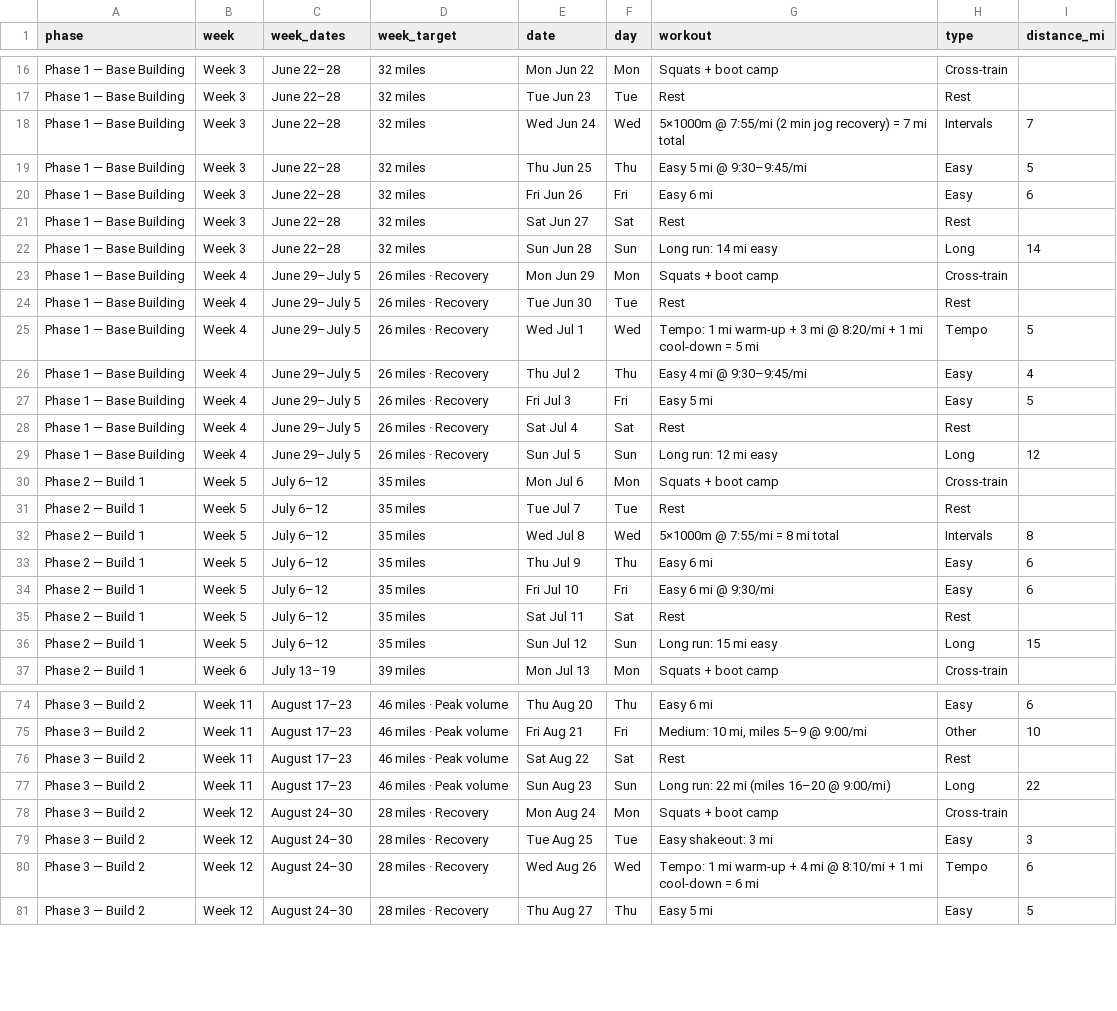
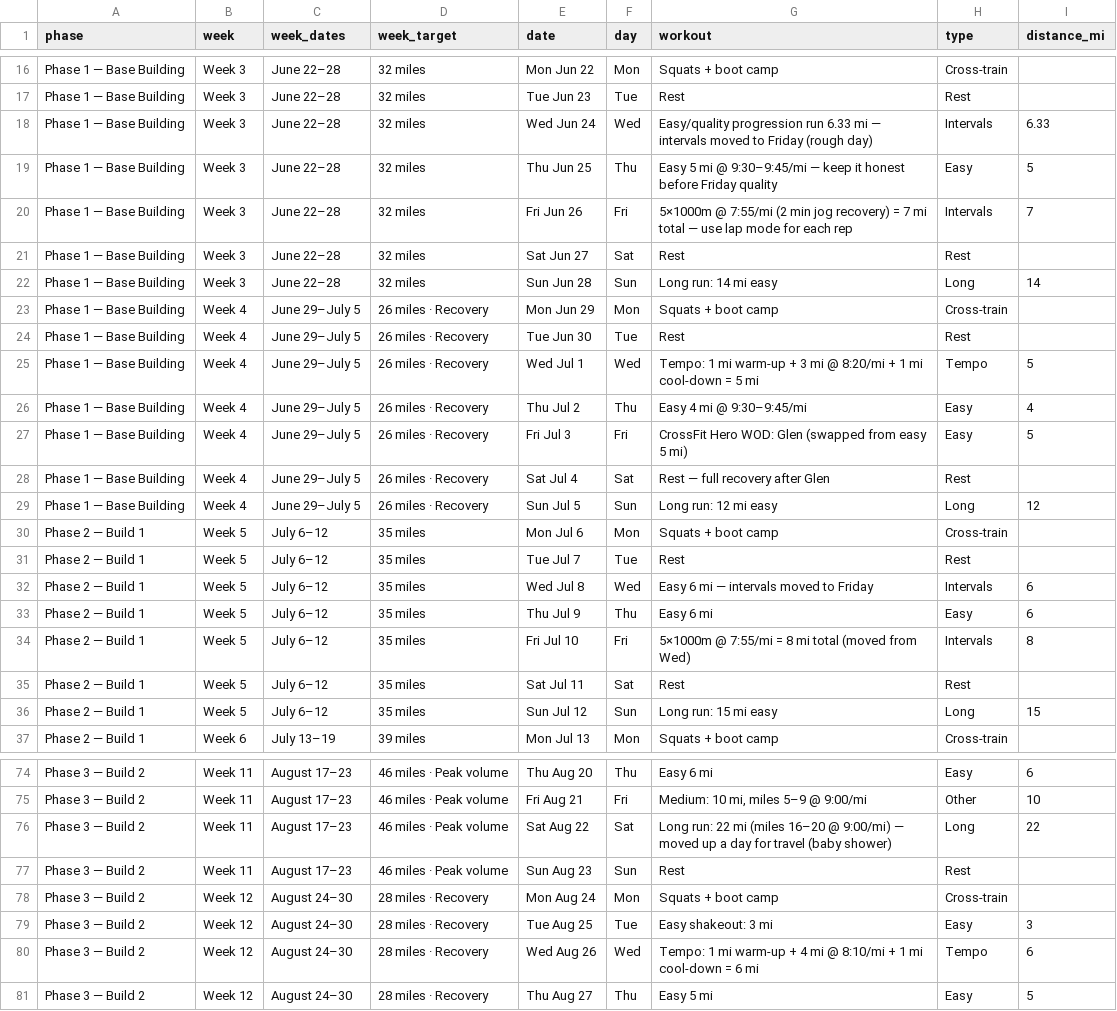
Before and after one commit to Jrichcrick/nyc-marathon-2026, a CSV file: data/plan.csv, drawn as a sheet; only a part is shown, gaps mark what is left out.

Commit message:
Log Sun Jul 26 run from Strava: ⚠️ 16-mi long run beat pace/distance with the best split discipline in weeks, but HR still ran hot on easy effort — 4th week in a row
Also: swap Week 11's Sat/Sun (Aug 22/23) to run the 22-miler Saturday ahead of JR's travel for a baby shower, and fix build_plan_csv.py's phase/h2 regex (was silently matching only bare <h2> and mislabeling every week Phase 1 once class attributes were added to the headers).

```diff
--- a/data/plan.csv
+++ b/data/plan.csv
@@ -17,5 +17,5 @@ Phase 1 — Base Building,Week 3,June 22–28,32 miles,Mon Jun 22,Mon,Squats + b
 Phase 1 — Base Building,Week 3,June 22–28,32 miles,Tue Jun 23,Tue,Rest,Rest,
-Phase 1 — Base Building,Week 3,June 22–28,32 miles,Wed Jun 24,Wed,5×1000m @ 7:55/mi (2 min jog recovery) = 7 mi total,Intervals,7
-Phase 1 — Base Building,Week 3,June 22–28,32 miles,Thu Jun 25,Thu,Easy 5 mi @ 9:30–9:45/mi,Easy,5
-Phase 1 — Base Building,Week 3,June 22–28,32 miles,Fri Jun 26,Fri,Easy 6 mi,Easy,6
+Phase 1 — Base Building,Week 3,June 22–28,32 miles,Wed Jun 24,Wed,Easy/quality progression run 6.33 mi — intervals moved to Friday (rough day),Intervals,6.33
+Phase 1 — Base Building,Week 3,June 22–28,32 miles,Thu Jun 25,Thu,Easy 5 mi @ 9:30–9:45/mi — keep it honest before Friday quality,Easy,5
+Phase 1 — Base Building,Week 3,June 22–28,32 miles,Fri Jun 26,Fri,5×1000m @ 7:55/mi (2 min jog recovery) = 7 mi total — use lap mode for each rep,Intervals,7
 Phase 1 — Base Building,Week 3,June 22–28,32 miles,Sat Jun 27,Sat,Rest,Rest,
@@ -26,4 +26,4 @@ Phase 1 — Base Building,Week 4,June 29–July 5,26 miles · Recovery,Wed Jul 1
 Phase 1 — Base Building,Week 4,June 29–July 5,26 miles · Recovery,Thu Jul 2,Thu,Easy 4 mi @ 9:30–9:45/mi,Easy,4
-Phase 1 — Base Building,Week 4,June 29–July 5,26 miles · Recovery,Fri Jul 3,Fri,Easy 5 mi,Easy,5
-Phase 1 — Base Building,Week 4,June 29–July 5,26 miles · Recovery,Sat Jul 4,Sat,Rest,Rest,
+Phase 1 — Base Building,Week 4,June 29–July 5,26 miles · Recovery,Fri Jul 3,Fri,CrossFit Hero WOD: Glen (swapped from easy 5 mi),Easy,5
+Phase 1 — Base Building,Week 4,June 29–July 5,26 miles · Recovery,Sat Jul 4,Sat,Rest — full recovery after Glen,Rest,
 Phase 1 — Base Building,Week 4,June 29–July 5,26 miles · Recovery,Sun Jul 5,Sun,Long run: 12 mi easy,Long,12
@@ -31,5 +31,5 @@ Phase 2 — Build 1,Week 5,July 6–12,35 miles,Mon Jul 6,Mon,Squats + boot camp
 Phase 2 — Build 1,Week 5,July 6–12,35 miles,Tue Jul 7,Tue,Rest,Rest,
-Phase 2 — Build 1,Week 5,July 6–12,35 miles,Wed Jul 8,Wed,5×1000m @ 7:55/mi = 8 mi total,Intervals,8
+Phase 2 — Build 1,Week 5,July 6–12,35 miles,Wed Jul 8,Wed,Easy 6 mi — intervals moved to Friday,Intervals,6
 Phase 2 — Build 1,Week 5,July 6–12,35 miles,Thu Jul 9,Thu,Easy 6 mi,Easy,6
-Phase 2 — Build 1,Week 5,July 6–12,35 miles,Fri Jul 10,Fri,Easy 6 mi @ 9:30/mi,Easy,6
+Phase 2 — Build 1,Week 5,July 6–12,35 miles,Fri Jul 10,Fri,5×1000m @ 7:55/mi = 8 mi total (moved from Wed),Intervals,8
 Phase 2 — Build 1,Week 5,July 6–12,35 miles,Sat Jul 11,Sat,Rest,Rest,
@@ -75,4 +75,4 @@ Phase 3 — Build 2,Week 11,August 17–23,46 miles · Peak volume,Thu Aug 20,Th
 Phase 3 — Build 2,Week 11,August 17–23,46 miles · Peak volume,Fri Aug 21,Fri,"Medium: 10 mi, miles 5–9 @ 9:00/mi",Other,10
-Phase 3 — Build 2,Week 11,August 17–23,46 miles · Peak volume,Sat Aug 22,Sat,Rest,Rest,
-Phase 3 — Build 2,Week 11,August 17–23,46 miles · Peak volume,Sun Aug 23,Sun,Long run: 22 mi (miles 16–20 @ 9:00/mi),Long,22
+Phase 3 — Build 2,Week 11,August 17–23,46 miles · Peak volume,Sat Aug 22,Sat,Long run: 22 mi (miles 16–20 @ 9:00/mi) — moved up a day for travel (baby shower),Long,22
+Phase 3 — Build 2,Week 11,August 17–23,46 miles · Peak volume,Sun Aug 23,Sun,Rest,Rest,
 Phase 3 — Build 2,Week 12,August 24–30,28 miles · Recovery,Mon Aug 24,Mon,Squats + boot camp,Cross-train,
```
Also changed, not shown: data/log.csv, 3 other files.
